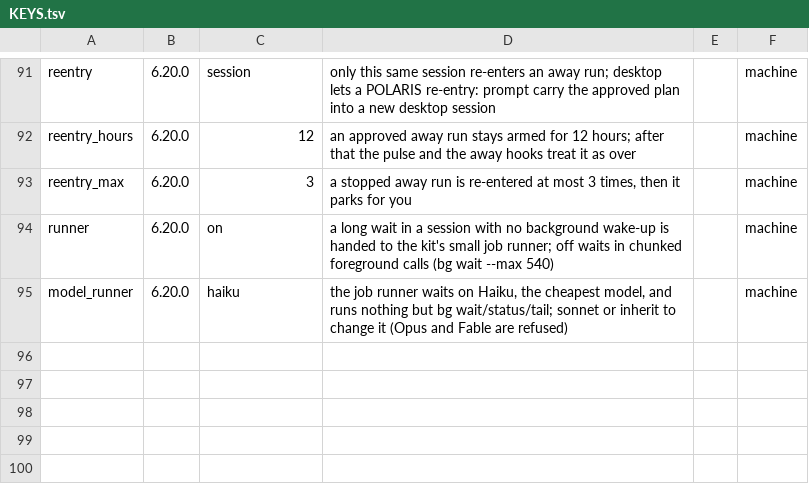
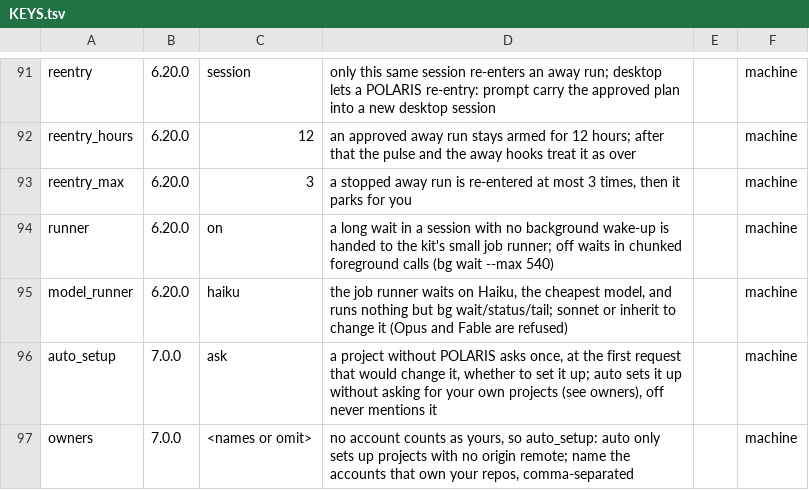
Before and after one commit to oscarsolis3301/POLARIS, a TSV file: ops/KEYS.tsv, drawn as a sheet; only a part is shown, gaps mark what is left out; the diff names each change by its address in the sheet, - before the commit and + after, or states it on an @@ line.

Commit message:
Dogfood 7.0.0 — one POLARIS kit for every project on the machine; this repo stays vendored as the update channel

```diff
--- a/ops/KEYS.tsv
+++ b/ops/KEYS.tsv
+row 96: auto_setup | 7.0.0 | ask | a project without POLARIS asks once, at the first request that would change it, whether to set it up; auto sets it up without asking for your own projects (see owners), off never mentions it |  | machine
+row 97: owners | 7.0.0 | <names or omit> | no account counts as yours, so auto_setup: auto only sets up projects with no origin remote; name the accounts that own your repos, comma-separated |  | machine
```
Also changed, not shown: 17 other files.
